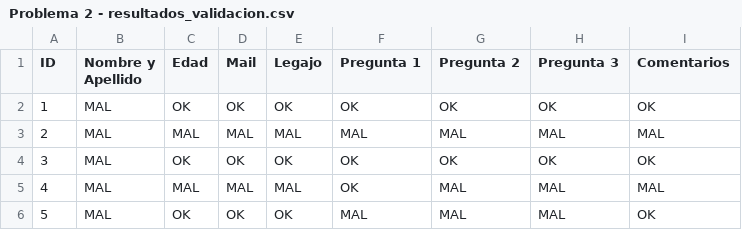
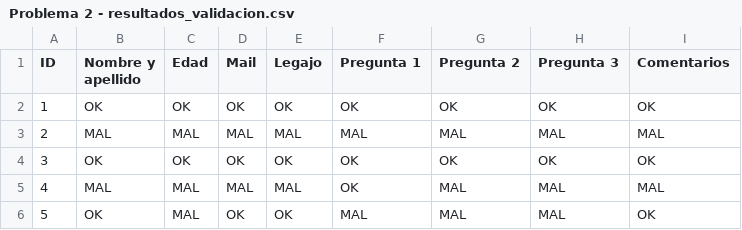
Before and after one commit to accursoagus/PDI-TUIA-2025-Accurso-Barbarroja-Cena, a CSV file: Resoluciones/Problema 2 - resultados_validacion.csv, drawn as a sheet.

Commit message:
Update Problema 2 - resultados_validacion.csv

```diff
--- a/Resoluciones/Problema 2 - resultados_validacion.csv
+++ b/Resoluciones/Problema 2 - resultados_validacion.csv
@@ -1,6 +1,6 @@
-ID,Nombre y Apellido,Edad,Mail,Legajo,Pregunta 1,Pregunta 2,Pregunta 3,Comentarios
-1,MAL,OK,OK,OK,OK,OK,OK,OK
+ID,Nombre y apellido,Edad,Mail,Legajo,Pregunta 1,Pregunta 2,Pregunta 3,Comentarios
+1,OK,OK,OK,OK,OK,OK,OK,OK
 2,MAL,MAL,MAL,MAL,MAL,MAL,MAL,MAL
-3,MAL,OK,OK,OK,OK,OK,OK,OK
+3,OK,OK,OK,OK,OK,OK,OK,OK
 4,MAL,MAL,MAL,MAL,OK,MAL,MAL,MAL
-5,MAL,OK,OK,OK,MAL,MAL,MAL,OK
+5,OK,MAL,OK,OK,MAL,MAL,MAL,OK
```
